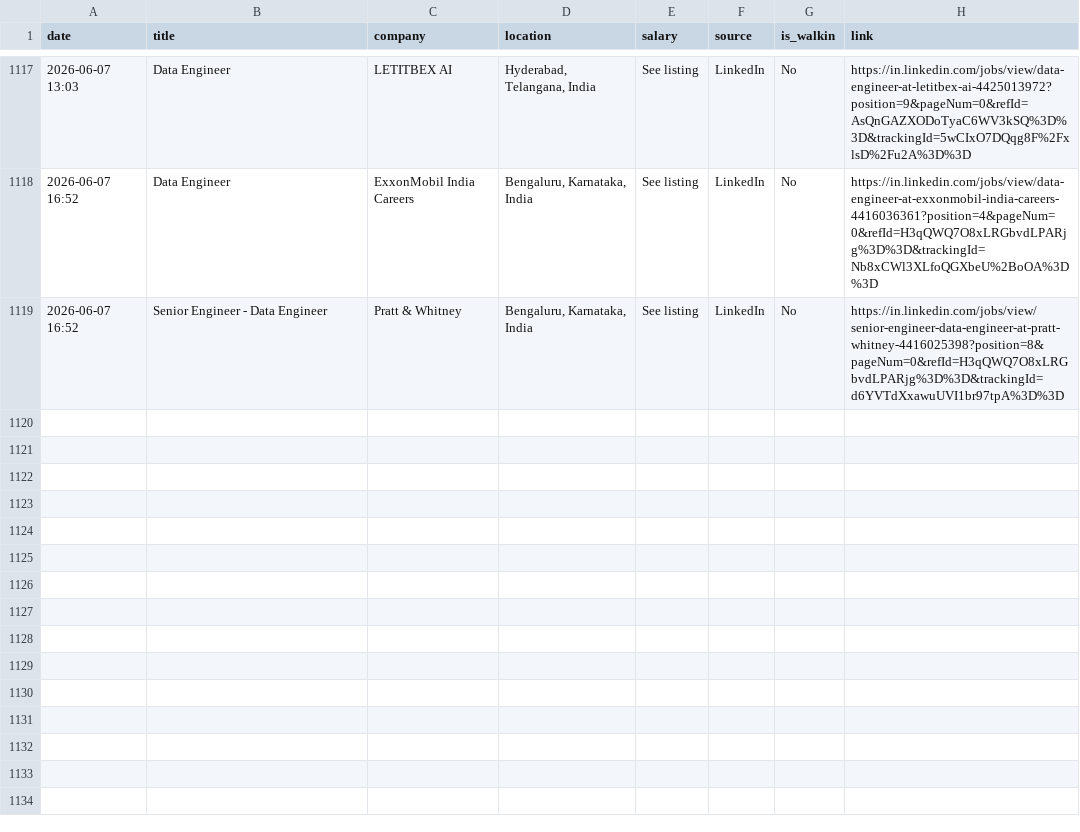
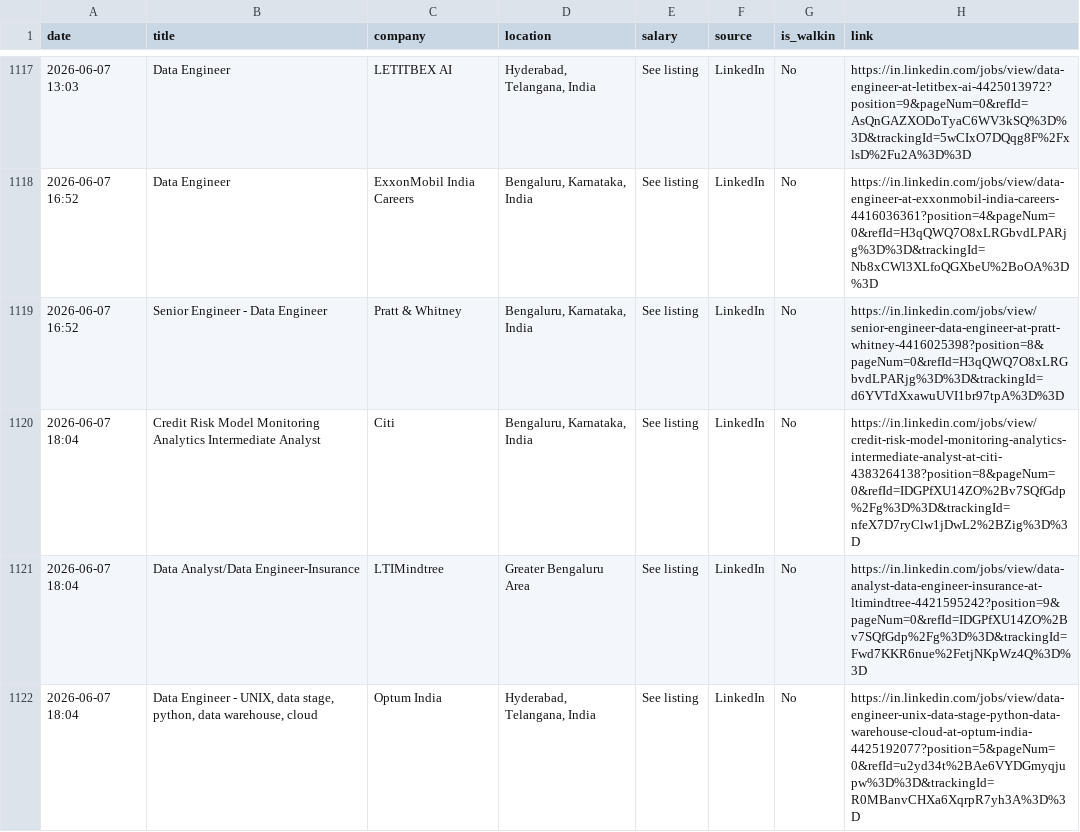
Before and after one commit to Seetha18/job-hunter, a CSV file: application_log.csv, drawn as a sheet; only a part is shown, gaps mark what is left out; the diff names each change by its address in the sheet, - before the commit and + after, or states it on an @@ line.

```diff
--- a/application_log.csv
+++ b/application_log.csv
+row 1120: 2026-06-07 18:04 | Credit Risk Model Monitoring Analytics Intermediate Analyst | Citi | Bengaluru, Karnataka, India | See listing | LinkedIn | No | https://in.linkedin.com/jobs/view/credit-risk-model-monitoring-analytics-intermediate-analyst-at-citi-4383264138?position=8&pageNum=0&refId=IDGPfXU14ZO%2Bv7SQfGdp%2Fg%3D%3D&trackingId=nfeX7D7ryClw1jDwL2%2BZig%3D%3D
+row 1121: 2026-06-07 18:04 | Data Analyst/Data Engineer-Insurance | LTIMindtree | Greater Bengaluru Area | See listing | LinkedIn | No | https://in.linkedin.com/jobs/view/data-analyst-data-engineer-insurance-at-ltimindtree-4421595242?position=9&pageNum=0&refId=IDGPfXU14ZO%2Bv7SQfGdp%2Fg%3D%3D&trackingId=Fwd7KKR6nue%2FetjNKpWz4Q%3D%3D
+row 1122: 2026-06-07 18:04 | Data Engineer - UNIX, data stage, python, data warehouse, cloud | Optum India | Hyderabad, Telangana, India | See listing | LinkedIn | No | https://in.linkedin.com/jobs/view/data-engineer-unix-data-stage-python-data-warehouse-cloud-at-optum-india-4425192077?position=5&pageNum=0&refId=u2yd34t%2BAe6VYDGmyqjupw%3D%3D&trackingId=R0MBanvCHXa6XqrpR7yh3A%3D%3D
```
Also changed, not shown: 1 other file.
